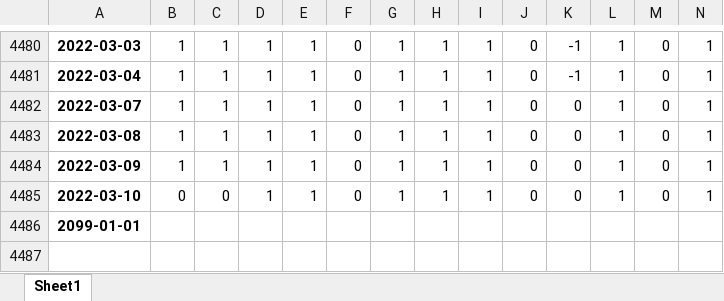
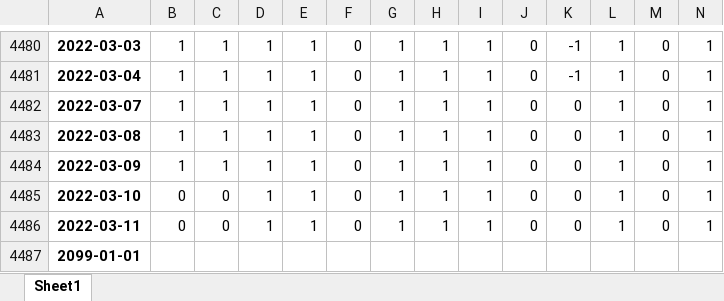
Before and after one commit to quanttrade/product, an Excel workbook: s87_signal/S87_xin9i_信号.xlsx, sheet Sheet1, drawn as a sheet; only a part is shown, gaps mark what is left out; values as stored, in another font and other column widths than the file's, no borders; rows hold the shown columns only; the diff names each change by its address in the sheet, - before the commit and + after, or states it on an @@ line.

Commit message:
Update S87_xin9i_信号.xlsx

```diff
--- a/s87_signal/S87_xin9i_信号.xlsx (sheet Sheet1)
+++ b/s87_signal/S87_xin9i_信号.xlsx (sheet Sheet1)
+row 4486: 2022-03-11 | 0 | 0 | 1 | 1 | 0 | 1 | 1 | 1 | 0 | 0 | 1 | 0 | 1
```
